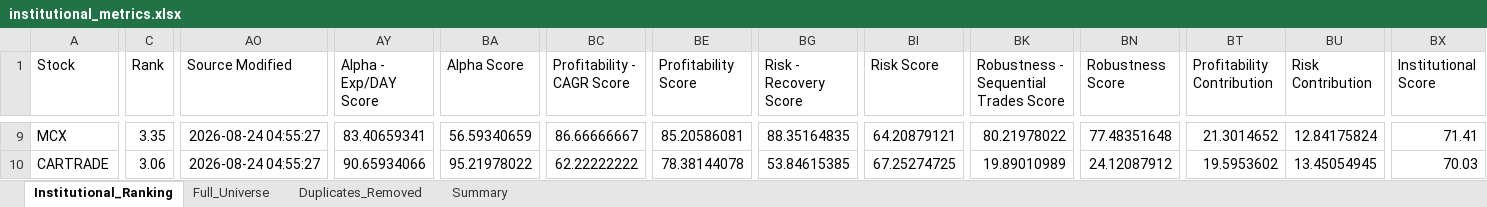
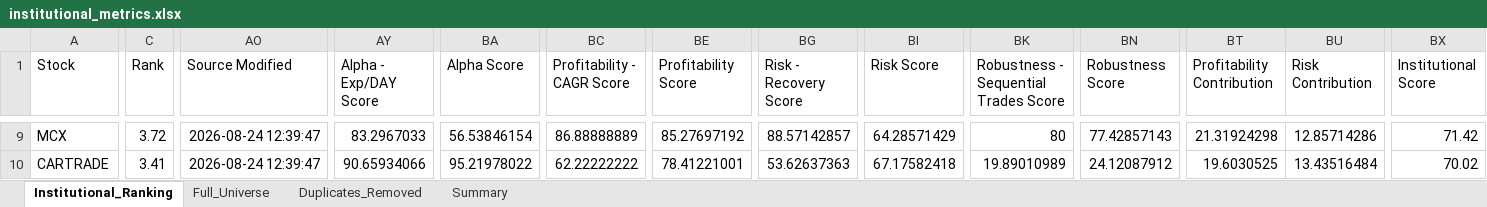
Before and after one commit to PavanSaiNekkala/Swing_Scanner_Latest, an Excel workbook: downloads/institutional_metrics/institutional_metrics.xlsx, sheet Institutional_Ranking, drawn as a sheet; only a part is shown, gaps mark what is left out; values as stored, in another font and other column widths than the file's, no borders; the diff covers the shown part only; the diff names each change by its address in the sheet, - before the commit and + after, or states it on an @@ line.

```diff
--- a/downloads/institutional_metrics/institutional_metrics.xlsx (sheet Institutional_Ranking)
+++ b/downloads/institutional_metrics/institutional_metrics.xlsx (sheet Institutional_Ranking)
-C9 (Rank): 3.35
+C9 (Rank): 3.72
-AO9:AO10 (Source Modified): 2026-08-24 04:55:27
+AO9:AO10 (Source Modified): 2026-08-24 12:39:47
-AY9 (Alpha - Exp/DAY Score): 83.40659341
+AY9 (Alpha - Exp/DAY Score): 83.2967033
-BA9 (Alpha Score): 56.59340659
+BA9 (Alpha Score): 56.53846154
-BC9 (Profitability - CAGR Score): 86.66666667
+BC9 (Profitability - CAGR Score): 86.88888889
-BE9 (Profitability Score): 85.20586081
+BE9 (Profitability Score): 85.27697192
-BG9 (Risk - Recovery Score): 88.35164835
+BG9 (Risk - Recovery Score): 88.57142857
-BI9 (Risk Score): 64.20879121
+BI9 (Risk Score): 64.28571429
-BK9: 80.21978022
+BK9: 80
-BN9 (Robustness Score): 77.48351648
+BN9 (Robustness Score): 77.42857143
-BT9 (Profitability Contribution): 21.3014652
+BT9 (Profitability Contribution): 21.31924298
-BU9 (Risk Contribution): 12.84175824
+BU9 (Risk Contribution): 12.85714286
-BX9 (Institutional Score): 71.41
+BX9 (Institutional Score): 71.42
-C10 (Rank): 3.06
+C10 (Rank): 3.41
-BE10 (Profitability Score): 78.38144078
+BE10 (Profitability Score): 78.41221001
-BG10 (Risk - Recovery Score): 53.84615385
+BG10 (Risk - Recovery Score): 53.62637363
-BI10 (Risk Score): 67.25274725
+BI10 (Risk Score): 67.17582418
-BT10 (Profitability Contribution): 19.5953602
+BT10 (Profitability Contribution): 19.6030525
-BU10 (Risk Contribution): 13.45054945
+BU10 (Risk Contribution): 13.43516484
-BX10 (Institutional Score): 70.03
+BX10 (Institutional Score): 70.02
```
Also changed, not shown: 400 edited cells elsewhere in this sheet, sheet Duplicates_Removed, sheet Full_Universe, 1 other file.
